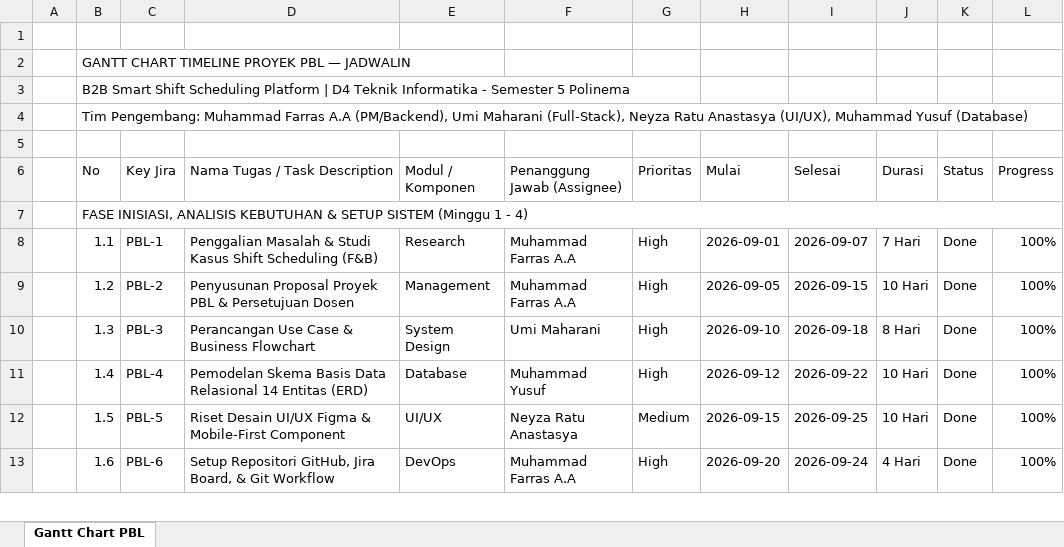
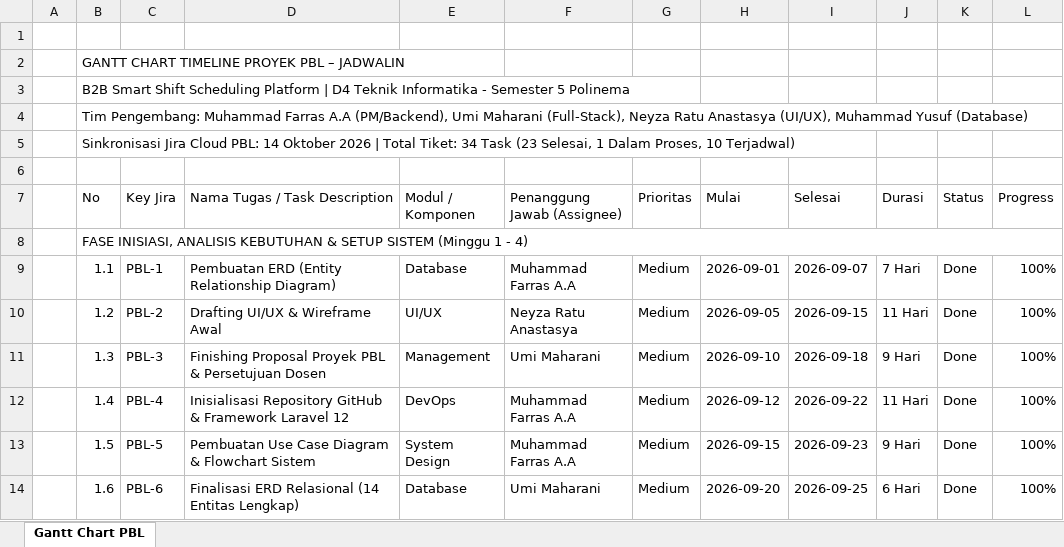
Before and after one commit to farras55/jadwalin, an Excel workbook: docs/Gantt_Chart_Jadwalin.xlsx, sheet Gantt Chart PBL, drawn as a sheet; only a part is shown; values as stored, in another font and other column widths than the file's, no cell formats; addresses are those after the commit; rows hold the shown columns only; the diff covers the shown part only; the diff names each change by its address in the sheet, - before the commit and + after, or states it on an @@ line.

```diff
--- a/docs/Gantt_Chart_Jadwalin.xlsx (sheet Gantt Chart PBL)
+++ b/docs/Gantt_Chart_Jadwalin.xlsx (sheet Gantt Chart PBL)
-B2 (No): GANTT CHART TIMELINE PROYEK PBL — JADWALIN
+B2 (No): GANTT CHART TIMELINE PROYEK PBL – JADWALIN
+row 5:  | Sinkronisasi Jira Cloud PBL: 14 Oktober 2026 | Total Tiket: 34 Task (23 Selesai, 1 Dalam Proses, 10 Terjadwal)
-D9 (Nama Tugas / Task Description): Penggalian Masalah & Studi Kasus Shift Scheduling (F&B)
+D9 (Nama Tugas / Task Description): Pembuatan ERD (Entity Relationship Diagram)
-E9 (Modul / Komponen): Research
+E9 (Modul / Komponen): Database
-G9:G12 (Prioritas): High
+G9:G12 (Prioritas): Medium
-D10 (Nama Tugas / Task Description): Penyusunan Proposal Proyek PBL & Persetujuan Dosen
+D10 (Nama Tugas / Task Description): Drafting UI/UX & Wireframe Awal
-E10 (Modul / Komponen): Management
+E10 (Modul / Komponen): UI/UX
-F10 (Penanggung Jawab (Assignee)): Muhammad Farras A.A
+F10 (Penanggung Jawab (Assignee)): Neyza Ratu Anastasya
-J10 (Durasi): 10 Hari
+J10 (Durasi): 11 Hari
-D11 (Nama Tugas / Task Description): Perancangan Use Case & Business Flowchart
+D11 (Nama Tugas / Task Description): Finishing Proposal Proyek PBL & Persetujuan Dosen
-E11 (Modul / Komponen): System Design
+E11 (Modul / Komponen): Management
-J11 (Durasi): 8 Hari
+J11 (Durasi): 9 Hari
-D12 (Nama Tugas / Task Description): Pemodelan Skema Basis Data Relasional 14 Entitas (ERD)
+D12 (Nama Tugas / Task Description): Inisialisasi Repository GitHub & Framework Laravel 12
-E12 (Modul / Komponen): Database
+E12 (Modul / Komponen): DevOps
-F12 (Penanggung Jawab (Assignee)): Muhammad Yusuf
+F12 (Penanggung Jawab (Assignee)): Muhammad Farras A.A
-J12 (Durasi): 10 Hari
+J12 (Durasi): 11 Hari
-D13 (Nama Tugas / Task Description): Riset Desain UI/UX Figma & Mobile-First Component
+D13 (Nama Tugas / Task Description): Pembuatan Use Case Diagram & Flowchart Sistem
-E13 (Modul / Komponen): UI/UX
+E13 (Modul / Komponen): System Design
-F13 (Penanggung Jawab (Assignee)): Neyza Ratu Anastasya
+F13 (Penanggung Jawab (Assignee)): Muhammad Farras A.A
-I13 (Selesai): 2026-09-25
+I13 (Selesai): 2026-09-23
-J13 (Durasi): 10 Hari
+J13 (Durasi): 9 Hari
-D14 (Nama Tugas / Task Description): Setup Repositori GitHub, Jira Board, & Git Workflow
+D14 (Nama Tugas / Task Description): Finalisasi ERD Relasional (14 Entitas Lengkap)
-E14 (Modul / Komponen): DevOps
+E14 (Modul / Komponen): Database
-F14 (Penanggung Jawab (Assignee)): Muhammad Farras A.A
+F14 (Penanggung Jawab (Assignee)): Umi Maharani
-G14 (Prioritas): High
+G14 (Prioritas): Medium
-I14 (Selesai): 2026-09-24
+I14 (Selesai): 2026-09-25
-J14 (Durasi): 4 Hari
+J14 (Durasi): 6 Hari
```
Also changed, not shown: 6 added rows, 1 removed row and 152 edited cells elsewhere in this sheet, cell formats, 32 other files.
